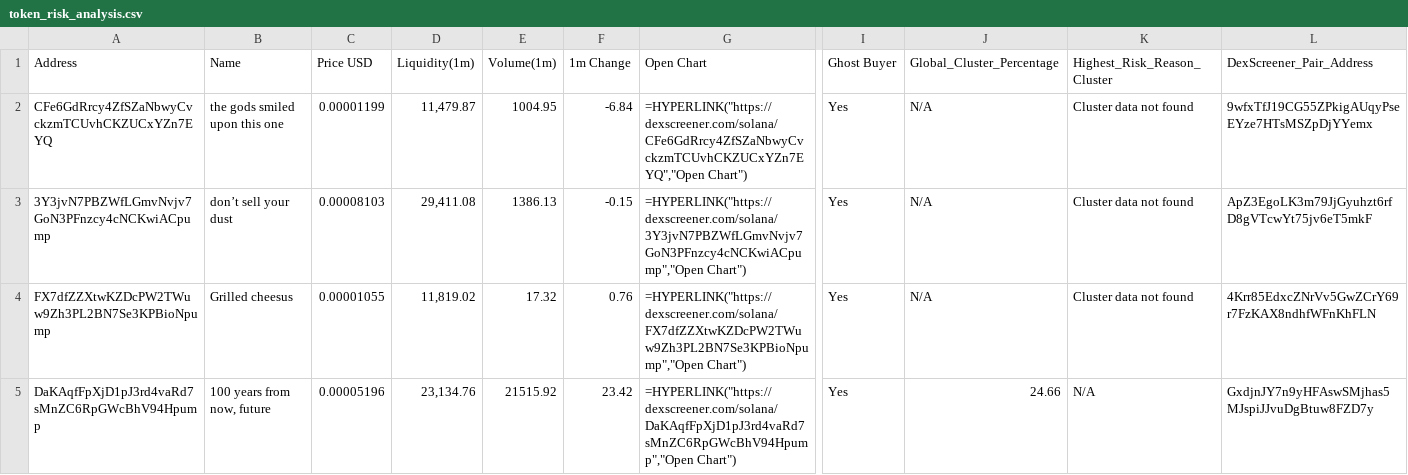
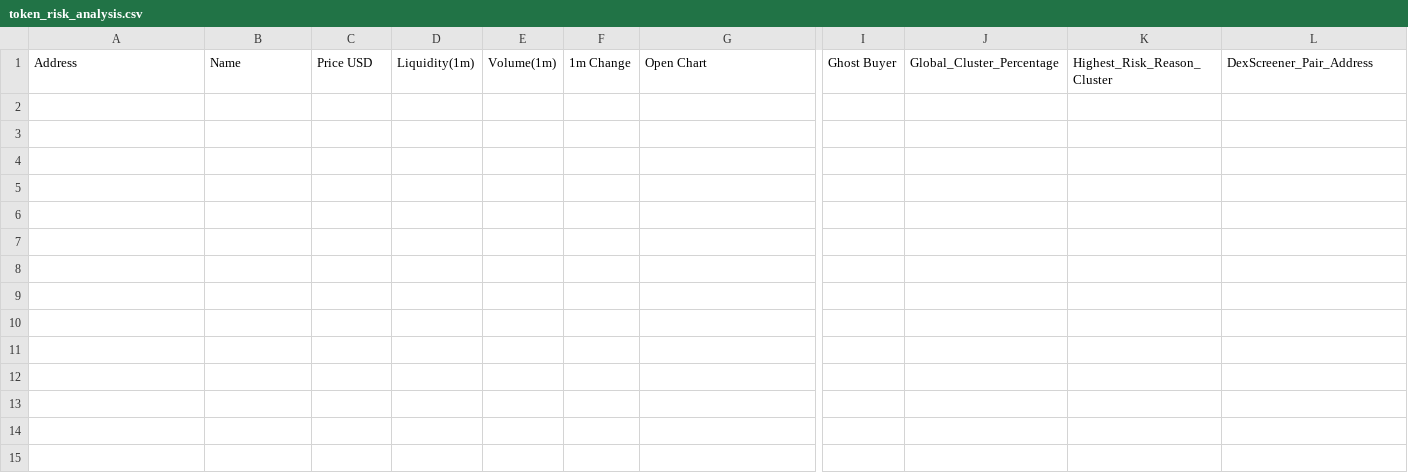
Before and after one commit to Rachid91674/SniperX-V3, a CSV file: token_risk_analysis.csv, drawn as a sheet; only a part is shown, gaps mark what is left out; rows hold the shown columns only; the diff names each change by its address in the sheet, - before the commit and + after, or states it on an @@ line.

```diff
--- a/token_risk_analysis.csv
+++ b/token_risk_analysis.csv
-row 2: CFe6GdRrcy4ZfSZaNbwyCvckzmTCUvhCKZUCxYZn7EYQ | the gods smiled upon this one | 0.00001199 | 11,479.87 | 1004.95 | -6.84 | =HYPERLINK("https://dexscreener.com/solana/CFe6GdRrcy4ZfSZaNbwyCvckzmTCUvhCKZUCxYZn7EYQ","Open Chart") | Yes | N/A | Cluster data not found | 9wfxTfJ19CG55ZPkigAUqyPseEYze7HTsMSZpDjYYemx
-row 3: 3Y3jvN7PBZWfLGmvNvjv7GoN3PFnzcy4cNCKwiACpump | don’t sell your dust | 0.00008103 | 29,411.08 | 1386.13 | -0.15 | =HYPERLINK("https://dexscreener.com/solana/3Y3jvN7PBZWfLGmvNvjv7GoN3PFnzcy4cNCKwiACpump","Open Chart") | Yes | N/A | Cluster data not found | ApZ3EgoLK3m79JjGyuhzt6rfD8gVTcwYt75jv6eT5mkF
-row 4: FX7dfZZXtwKZDcPW2TWuw9Zh3PL2BN7Se3KPBioNpump | Grilled cheesus | 0.00001055 | 11,819.02 | 17.32 | 0.76 | =HYPERLINK("https://dexscreener.com/solana/FX7dfZZXtwKZDcPW2TWuw9Zh3PL2BN7Se3KPBioNpump","Open Chart") | Yes | N/A | Cluster data not found | 4Krr85EdxcZNrVv5GwZCrY69r7FzKAX8ndhfWFnKhFLN
-row 5: DaKAqfFpXjD1pJ3rd4vaRd7sMnZC6RpGWcBhV94Hpump | 100 years from now, future | 0.00005196 | 23,134.76 | 21515.92 | 23.42 | =HYPERLINK("https://dexscreener.com/solana/DaKAqfFpXjD1pJ3rd4vaRd7sMnZC6RpGWcBhV94Hpump","Open Chart") | Yes | 24.66 | N/A | GxdjnJY7n9yHFAswSMjhas5MJspiJJvuDgBtuw8FZD7y
```
Also changed, not shown: filtered_tokens_with_all_risks.csv, 5 other files.
